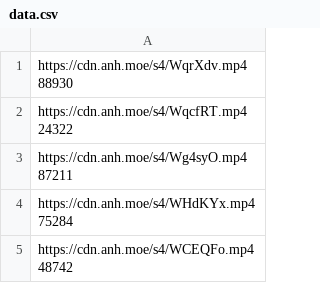
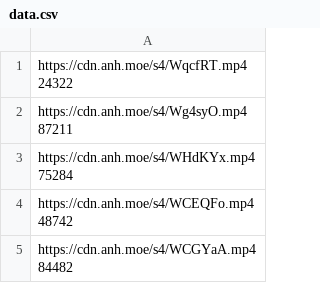
Before and after one commit to gx288/xammm, a CSV file: data.csv, drawn as a sheet; only a part is shown; the shorter side is filled out with more unchanged rows.

```diff
--- a/data.csv
+++ b/data.csv
@@ -1,3 +1 @@
-"https://cdn.anh.moe/s4/WqrXdv.mp4
- 88930"
 "https://cdn.anh.moe/s4/WqcfRT.mp4
```
